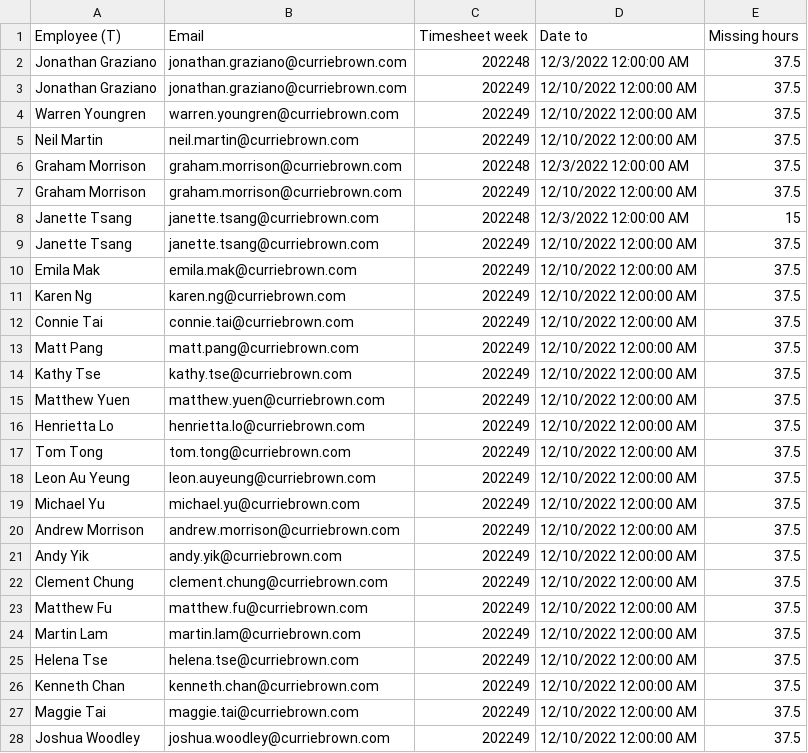
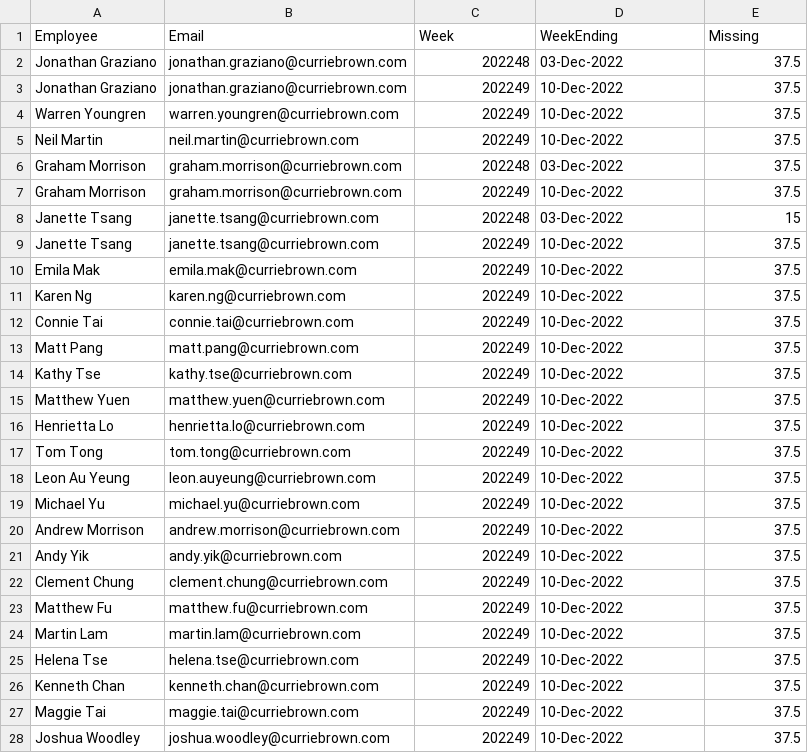
Before and after one commit to TerencelawCB/TestCBToast, a CSV file: OutstandingUsers.csv, drawn as a sheet; only a part is shown; the diff covers the shown part only.

```diff
--- a/OutstandingUsers.csv
+++ b/OutstandingUsers.csv
@@ -1,28 +1,28 @@
-"Employee (T)","Email","Timesheet week","Date to","Missing hours"
-"Jonathan Graziano","jonathan.graziano@curriebrown.com","202248","12/3/2022 12:00:00 AM","37.5"
-"Jonathan Graziano","jonathan.graziano@curriebrown.com","202249","12/10/2022 12:00:00 AM","37.5"
-"Warren Youngren","warren.youngren@curriebrown.com","202249","12/10/2022 12:00:00 AM","37.5"
-"Neil Martin","neil.martin@curriebrown.com","202249","12/10/2022 12:00:00 AM","37.5"
-"Graham Morrison","graham.morrison@curriebrown.com","202248","12/3/2022 12:00:00 AM","37.5"
-"Graham Morrison","graham.morrison@curriebrown.com","202249","12/10/2022 12:00:00 AM","37.5"
-"Janette Tsang","janette.tsang@curriebrown.com","202248","12/3/2022 12:00:00 AM","15"
-"Janette Tsang","janette.tsang@curriebrown.com","202249","12/10/2022 12:00:00 AM","37.5"
-"Emila Mak","emila.mak@curriebrown.com","202249","12/10/2022 12:00:00 AM","37.5"
-"Karen Ng","karen.ng@curriebrown.com","202249","12/10/2022 12:00:00 AM","37.5"
-"Connie Tai","connie.tai@curriebrown.com","202249","12/10/2022 12:00:00 AM","37.5"
-"Matt Pang","matt.pang@curriebrown.com","202249","12/10/2022 12:00:00 AM","37.5"
-"Kathy Tse","kathy.tse@curriebrown.com","202249","12/10/2022 12:00:00 AM","37.5"
-"Matthew Yuen","matthew.yuen@curriebrown.com","202249","12/10/2022 12:00:00 AM","37.5"
-"Henrietta Lo","henrietta.lo@curriebrown.com","202249","12/10/2022 12:00:00 AM","37.5"
-"Tom Tong","tom.tong@curriebrown.com","202249","12/10/2022 12:00:00 AM","37.5"
-"Leon Au Yeung","leon.auyeung@curriebrown.com","202249","12/10/2022 12:00:00 AM","37.5"
-"Michael Yu","michael.yu@curriebrown.com","202249","12/10/2022 12:00:00 AM","37.5"
-"Andrew Morrison","andrew.morrison@curriebrown.com","202249","12/10/2022 12:00:00 AM","37.5"
-"Andy Yik","andy.yik@curriebrown.com","202249","12/10/2022 12:00:00 AM","37.5"
-"Clement Chung","clement.chung@curriebrown.com","202249","12/10/2022 12:00:00 AM","37.5"
-"Matthew Fu","matthew.fu@curriebrown.com","202249","12/10/2022 12:00:00 AM","37.5"
-"Martin Lam","martin.lam@curriebrown.com","202249","12/10/2022 12:00:00 AM","37.5"
-"Helena Tse","helena.tse@curriebrown.com","202249","12/10/2022 12:00:00 AM","37.5"
-"Kenneth Chan","kenneth.chan@curriebrown.com","202249","12/10/2022 12:00:00 AM","37.5"
-"Maggie Tai","maggie.tai@curriebrown.com","202249","12/10/2022 12:00:00 AM","37.5"
-"Joshua Woodley","joshua.woodley@curriebrown.com","202249","12/10/2022 12:00:00 AM","37.5"
+"Employee","Email","Week","WeekEnding","Missing"
+"Jonathan Graziano","jonathan.graziano@curriebrown.com","202248","03-Dec-2022","37.5"
+"Jonathan Graziano","jonathan.graziano@curriebrown.com","202249","10-Dec-2022","37.5"
+"Warren Youngren","warren.youngren@curriebrown.com","202249","10-Dec-2022","37.5"
+"Neil Martin","neil.martin@curriebrown.com","202249","10-Dec-2022","37.5"
+"Graham Morrison","graham.morrison@curriebrown.com","202248","03-Dec-2022","37.5"
+"Graham Morrison","graham.morrison@curriebrown.com","202249","10-Dec-2022","37.5"
+"Janette Tsang","janette.tsang@curriebrown.com","202248","03-Dec-2022","15"
+"Janette Tsang","janette.tsang@curriebrown.com","202249","10-Dec-2022","37.5"
+"Emila Mak","emila.mak@curriebrown.com","202249","10-Dec-2022","37.5"
+"Karen Ng","karen.ng@curriebrown.com","202249","10-Dec-2022","37.5"
+"Connie Tai","connie.tai@curriebrown.com","202249","10-Dec-2022","37.5"
+"Matt Pang","matt.pang@curriebrown.com","202249","10-Dec-2022","37.5"
+"Kathy Tse","kathy.tse@curriebrown.com","202249","10-Dec-2022","37.5"
+"Matthew Yuen","matthew.yuen@curriebrown.com","202249","10-Dec-2022","37.5"
+"Henrietta Lo","henrietta.lo@curriebrown.com","202249","10-Dec-2022","37.5"
+"Tom Tong","tom.tong@curriebrown.com","202249","10-Dec-2022","37.5"
+"Leon Au Yeung","leon.auyeung@curriebrown.com","202249","10-Dec-2022","37.5"
+"Michael Yu","michael.yu@curriebrown.com","202249","10-Dec-2022","37.5"
+"Andrew Morrison","andrew.morrison@curriebrown.com","202249","10-Dec-2022","37.5"
+"Andy Yik","andy.yik@curriebrown.com","202249","10-Dec-2022","37.5"
+"Clement Chung","clement.chung@curriebrown.com","202249","10-Dec-2022","37.5"
+"Matthew Fu","matthew.fu@curriebrown.com","202249","10-Dec-2022","37.5"
+"Martin Lam","martin.lam@curriebrown.com","202249","10-Dec-2022","37.5"
+"Helena Tse","helena.tse@curriebrown.com","202249","10-Dec-2022","37.5"
+"Kenneth Chan","kenneth.chan@curriebrown.com","202249","10-Dec-2022","37.5"
+"Maggie Tai","maggie.tai@curriebrown.com","202249","10-Dec-2022","37.5"
+"Joshua Woodley","joshua.woodley@curriebrown.com","202249","10-Dec-2022","37.5"
```
Also changed, not shown: 2 edited cells elsewhere in this file, 1 other file.
